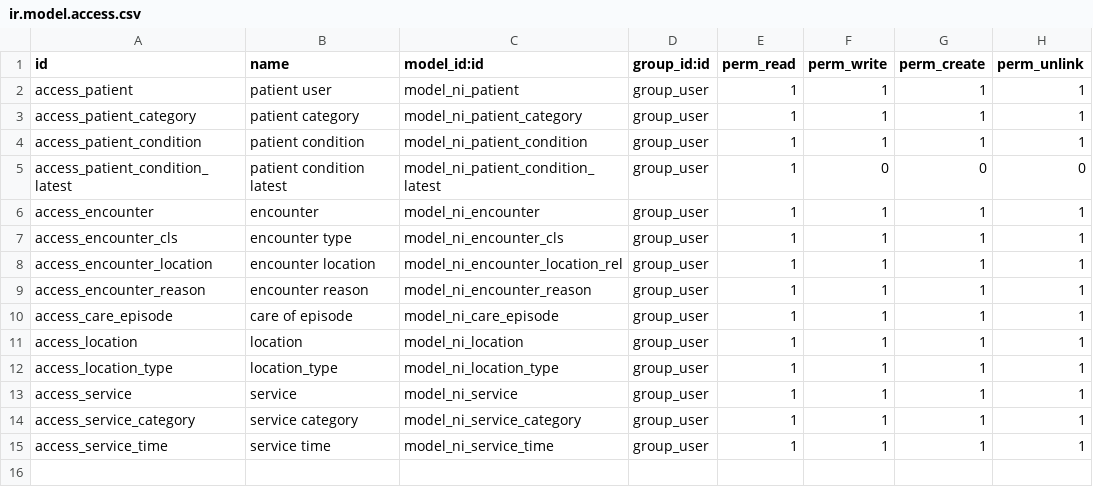
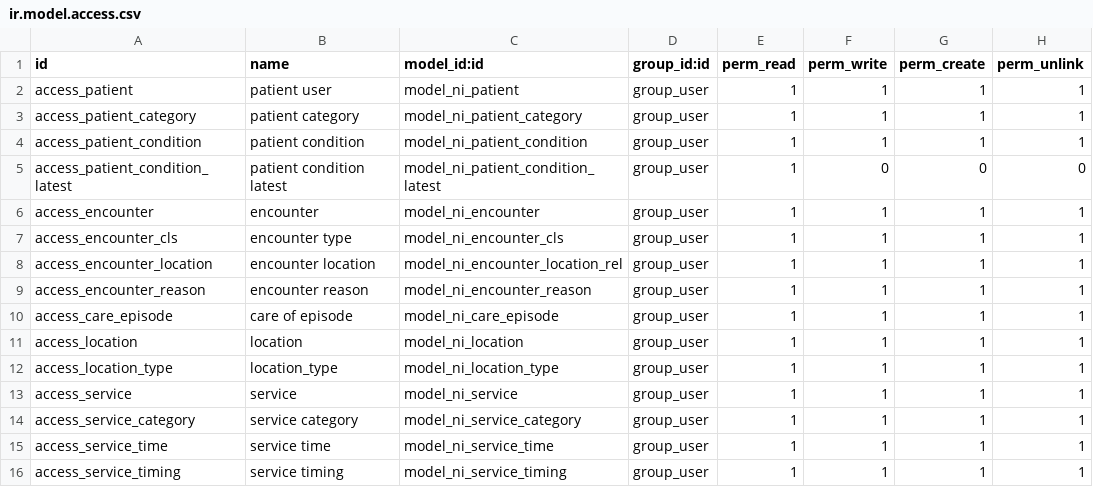
Before and after one commit to nirun-life/nirun, a CSV file: nirun_patient/security/ir.model.access.csv, drawn as a sheet; the diff names each change by its address in the sheet, - before the commit and + after, or states it on an @@ line.

Commit message:
[ADD] nirun_calendar : link between service and calendar event

```diff
--- a/nirun_patient/security/ir.model.access.csv
+++ b/nirun_patient/security/ir.model.access.csv
+row 16: access_service_timing | service timing | model_ni_service_timing | group_user | 1 | 1 | 1 | 1
```
Also changed, not shown: 17 other files.
